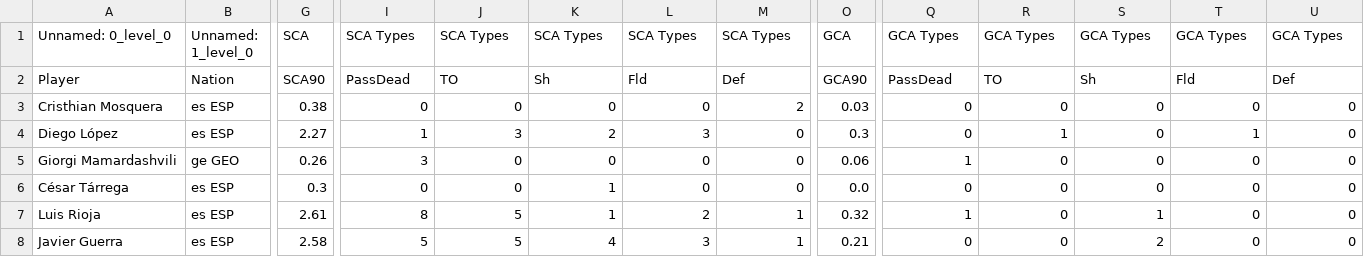
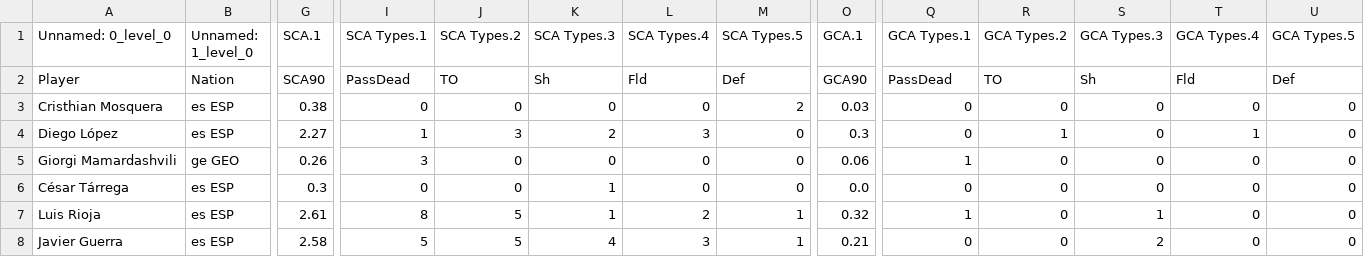
Before and after one commit to markuskuehnle/football-talent-value-forecast, a CSV file: notebooks/data/raw/df_player_gca_2425.csv, drawn as a sheet; only a part is shown, gaps mark what is left out; the diff names each change by its address in the sheet, - before the commit and + after, or states it on an @@ line.

```diff
--- a/notebooks/data/raw/df_player_gca_2425.csv
+++ b/notebooks/data/raw/df_player_gca_2425.csv
-G1: SCA
+G1: SCA.1
-I1: SCA Types
+I1: SCA Types.1
-J1: SCA Types
+J1: SCA Types.2
-K1: SCA Types
+K1: SCA Types.3
-L1: SCA Types
+L1: SCA Types.4
-M1: SCA Types
+M1: SCA Types.5
-O1: GCA
+O1: GCA.1
-Q1: GCA Types
+Q1: GCA Types.1
-R1: GCA Types
+R1: GCA Types.2
-S1: GCA Types
+S1: GCA Types.3
-T1: GCA Types
+T1: GCA Types.4
-U1: GCA Types
+U1: GCA Types.5
```
Also changed, not shown: notebooks/data/raw/df_player_defense_2324.csv, notebooks/data/raw/df_player_passing_2324.csv, 7 other files.
